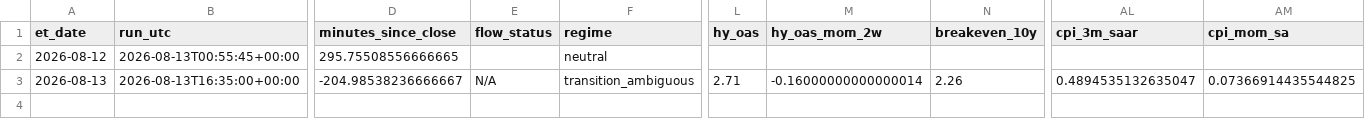
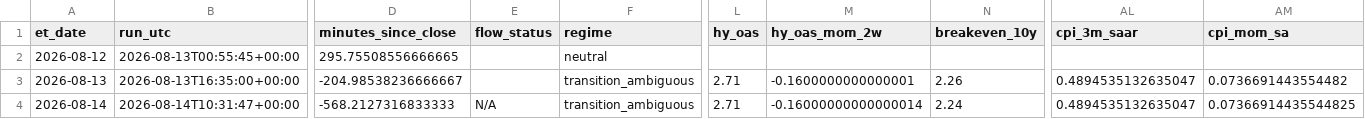
Before and after one commit to timothylundeen2008-web/Portfolio-Tracker, a CSV file: logs/daily_log.csv, drawn as a sheet; only a part is shown, gaps mark what is left out; rows hold the shown columns only; the diff names each change by its address in the sheet, - before the commit and + after, or states it on an @@ line.

```diff
--- a/logs/daily_log.csv
+++ b/logs/daily_log.csv
-E3 (flow_status): N/A
+E3 (flow_status): (empty)
-M3 (hy_oas_mom_2w): -0.16000000000000014
+M3 (hy_oas_mom_2w): -0.1600000000000001
-AM3 (cpi_mom_sa): 0.07366914435544825
+AM3 (cpi_mom_sa): 0.0736691443554482
+row 4: 2026-08-14 | 2026-08-14T10:31:47+00:00 | -568.2127316833333 | N/A | transition_ambiguous | 2.71 | -0.16000000000000014 | 2.24 | 0.4894535132635047 | 0.07366914435544825
```
Also changed, not shown: 1 other file.
